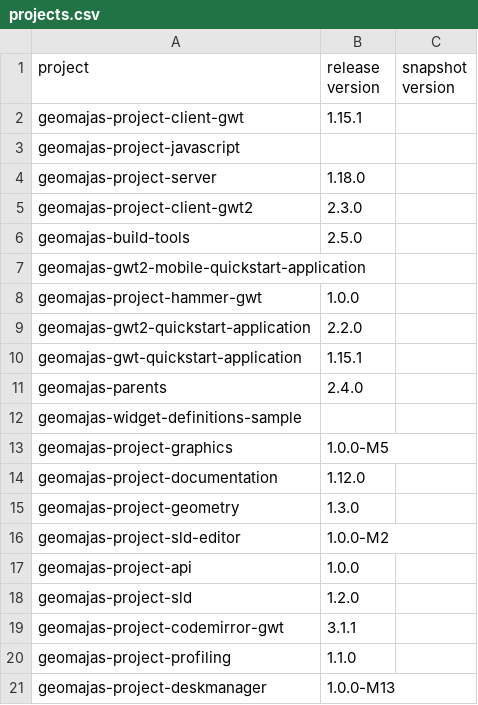
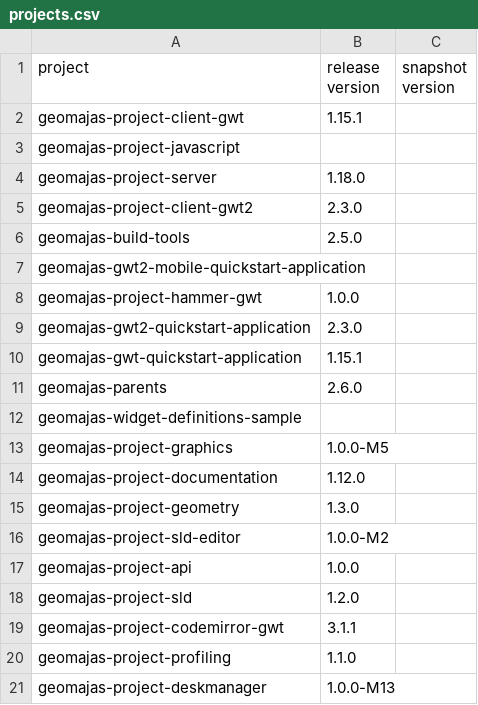
Before and after one commit to geomajas/geomajas-build-tools, a CSV file: geomajas-dep/projects.csv, drawn as a sheet.

Commit message:
MAJ-1160: update version of gwt2 quickstart. Update parents

```diff
--- a/geomajas-dep/projects.csv
+++ b/geomajas-dep/projects.csv
@@ -8,5 +8,5 @@ geomajas-gwt2-mobile-quickstart-application,
 geomajas-project-hammer-gwt,1.0.0
-geomajas-gwt2-quickstart-application,2.2.0
+geomajas-gwt2-quickstart-application,2.3.0
 geomajas-gwt-quickstart-application,1.15.1
-geomajas-parents,2.4.0
+geomajas-parents,2.6.0
 geomajas-widget-definitions-sample,
```
